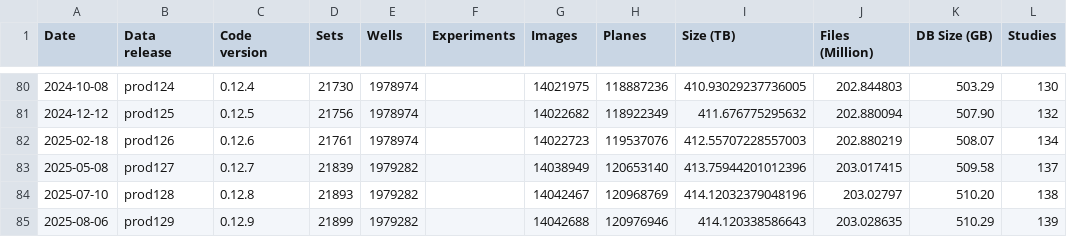
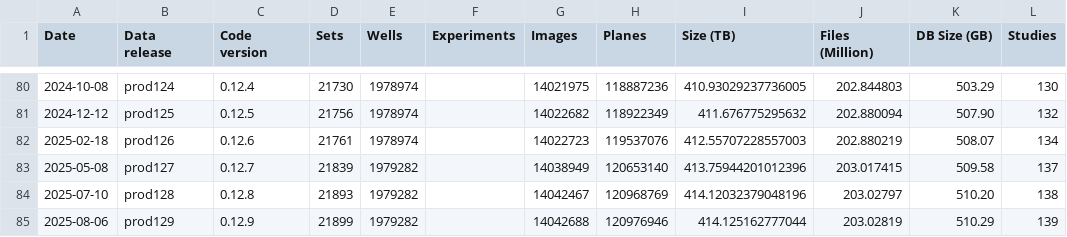
Before and after one commit to IDR/idr.openmicroscopy.org, a TSV file: _data/releases.tsv, drawn as a sheet; only a part is shown, gaps mark what is left out.

```diff
--- a/_data/releases.tsv
+++ b/_data/releases.tsv
@@ -84,2 +84,2 @@ Date	Data release	Code version	Sets	Wells	Experiments	Images	Planes	Size (TB)	Fi
 2025-07-10	prod128	0.12.8	21893	1979282		14042467	120968769	414.12032379048196	203.02797	510.20	138
-2025-08-06	prod129	0.12.9	21899	1979282		14042688	120976946	414.120338586643	203.028635	510.29	139
+2025-08-06	prod129	0.12.9	21899	1979282		14042688	120976946	414.125162777044	203.02819	510.29	139
```
Also changed, not shown: _data/studies.tsv.
